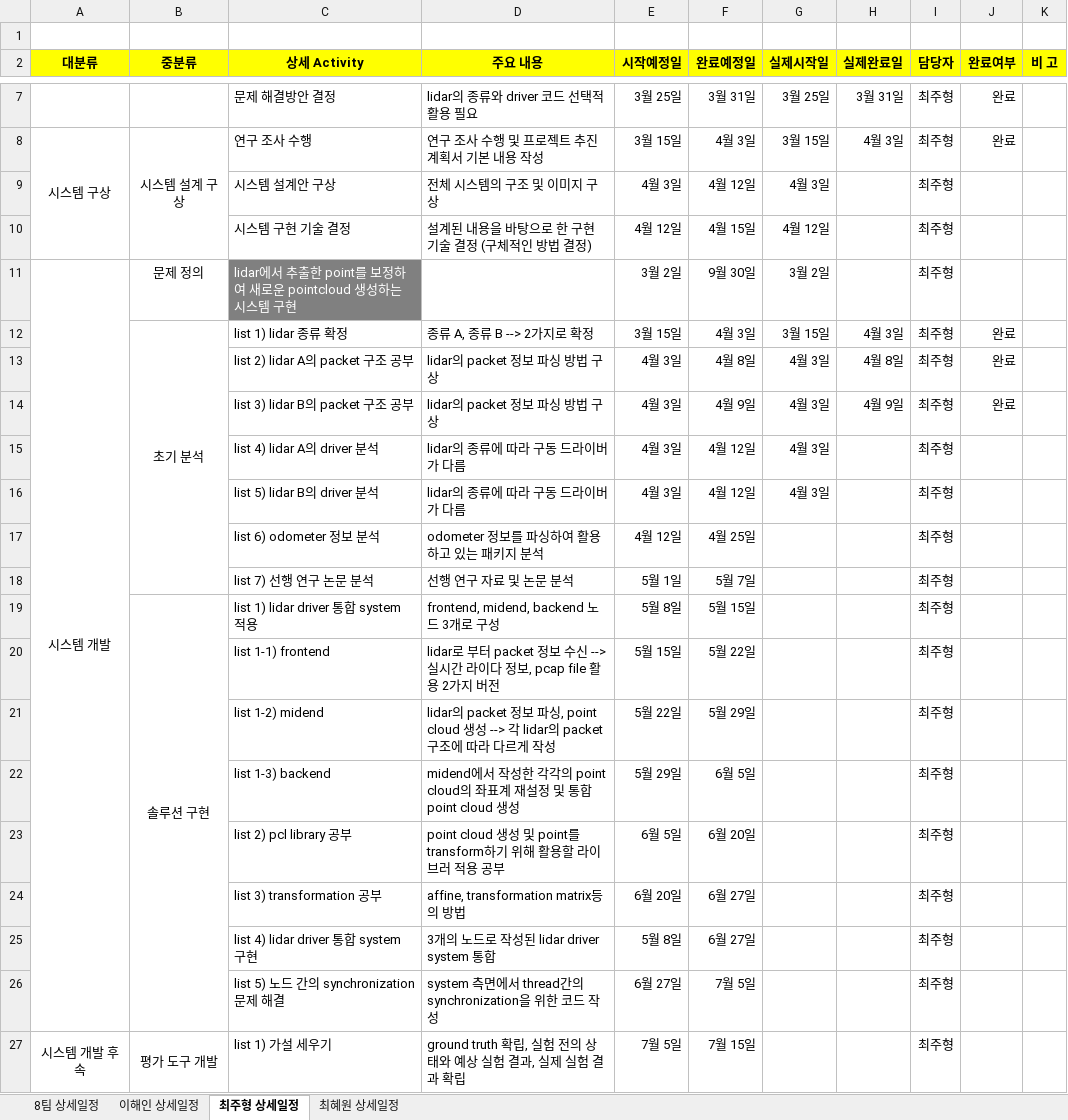
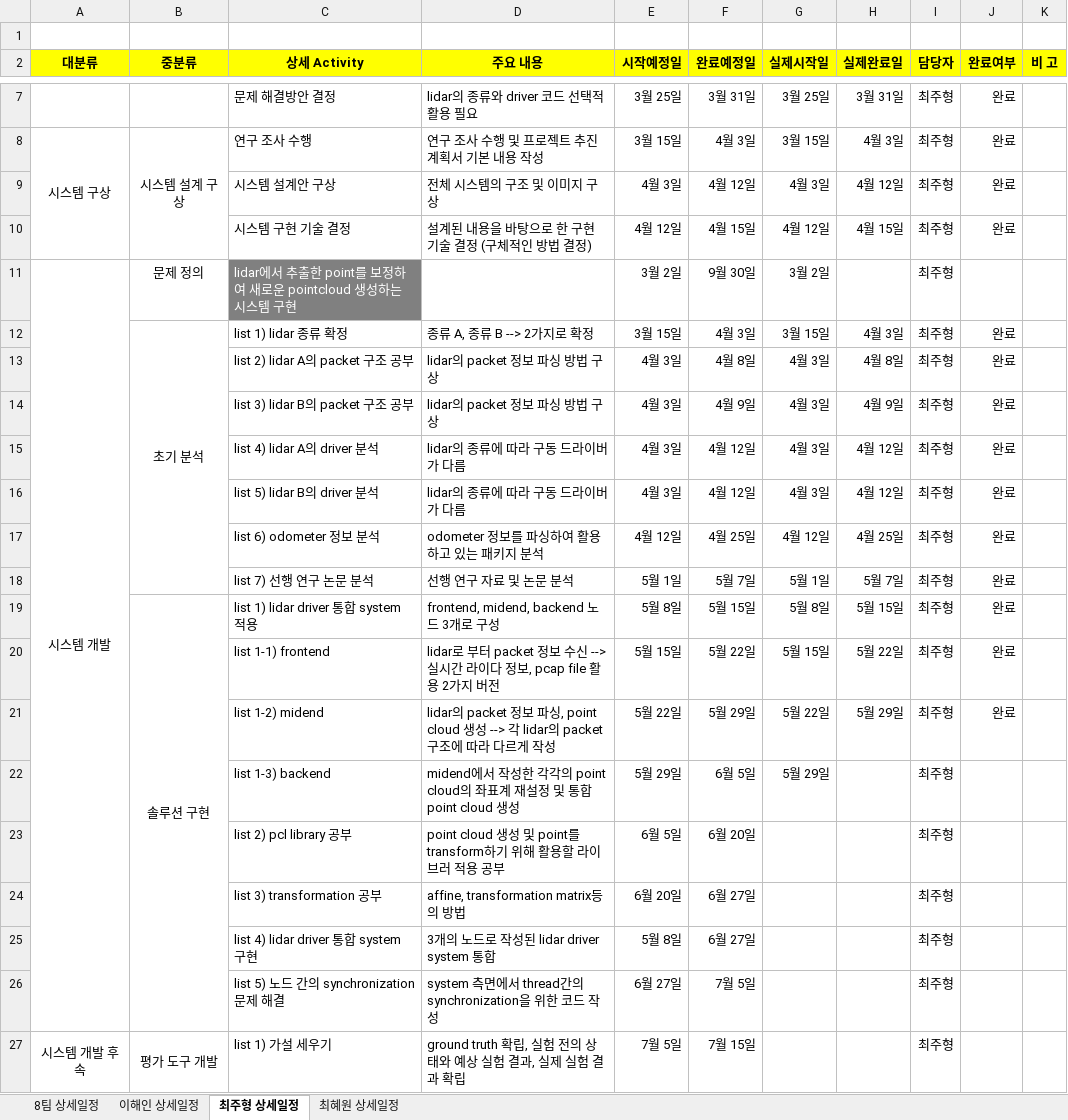
Before and after one commit to Juhyung98/capstone_design, an Excel workbook: WBS/8팀_상세일정(WBS).xlsx, sheet 최주형 상세일정, drawn as a sheet; only a part is shown, gaps mark what is left out; values as stored, in another font and other column widths than the file's, no borders; the diff names each change by its address in the sheet, - before the commit and + after, or states it on an @@ line.

```diff
--- a/WBS/8팀_상세일정(WBS).xlsx (sheet 최주형 상세일정)
+++ b/WBS/8팀_상세일정(WBS).xlsx (sheet 최주형 상세일정)
-H9 (실제완료일): (empty)
+H9 (실제완료일): 4월 12일
-J9:J10 (완료여부): (empty)
+J9:J10 (완료여부): 완료
-H10 (실제완료일): (empty)
+H10 (실제완료일): 4월 15일
-H15:H16 (실제완료일): (empty)
+H15:H16 (실제완료일): 4월 12일
-J15:J21 (완료여부): (empty)
+J15:J21 (완료여부): 완료
-G17 (실제시작일): (empty)
+G17 (실제시작일): 4월 12일
-H17 (실제완료일): (empty)
+H17 (실제완료일): 4월 25일
-G18 (실제시작일): (empty)
+G18 (실제시작일): 5월 1일
-H18 (실제완료일): (empty)
+H18 (실제완료일): 5월 7일
-G19 (실제시작일): (empty)
+G19 (실제시작일): 5월 8일
-H19 (실제완료일): (empty)
+H19 (실제완료일): 5월 15일
-G20 (실제시작일): (empty)
+G20 (실제시작일): 5월 15일
-H20 (실제완료일): (empty)
+H20 (실제완료일): 5월 22일
-G21 (실제시작일): (empty)
+G21 (실제시작일): 5월 22일
-H21 (실제완료일): (empty)
+H21 (실제완료일): 5월 29일
-G22 (실제시작일): (empty)
+G22 (실제시작일): 5월 29일
```
Also changed, not shown: 2 other files.
